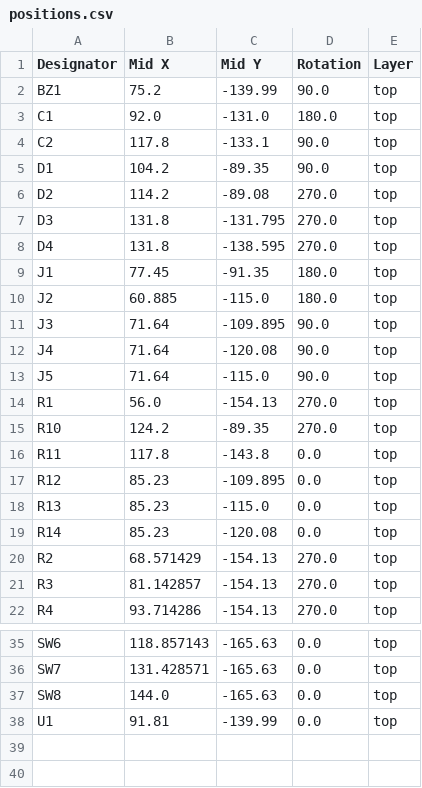
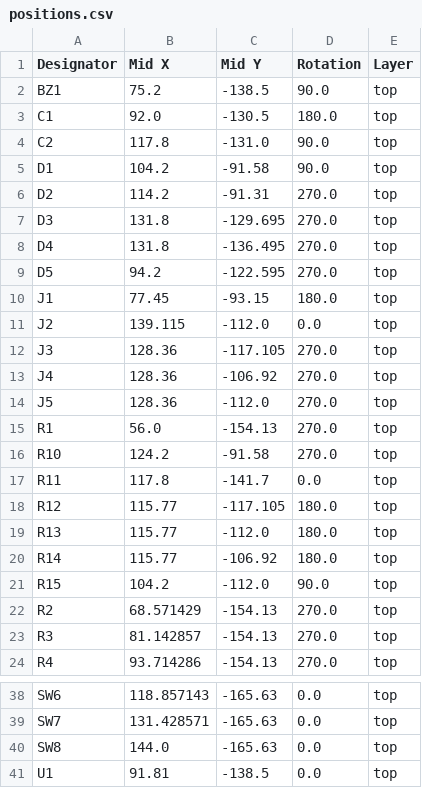
Before and after one commit to jkordek1/TVZSolderingPracticeKit, a CSV file: KiCAD Files/production/positions.csv, drawn as a sheet; only a part is shown, gaps mark what is left out; the diff covers the shown part only.

```diff
--- a/KiCAD Files/production/positions.csv
+++ b/KiCAD Files/production/positions.csv
@@ -1,20 +1,22 @@
 Designator,Mid X,Mid Y,Rotation,Layer
-BZ1,75.2,-139.99,90.0,top
-C1,92.0,-131.0,180.0,top
-C2,117.8,-133.1,90.0,top
-D1,104.2,-89.35,90.0,top
-D2,114.2,-89.08,270.0,top
-D3,131.8,-131.795,270.0,top
-D4,131.8,-138.595,270.0,top
-J1,77.45,-91.35,180.0,top
-J2,60.885,-115.0,180.0,top
-J3,71.64,-109.895,90.0,top
-J4,71.64,-120.08,90.0,top
-J5,71.64,-115.0,90.0,top
+BZ1,75.2,-138.5,90.0,top
+C1,92.0,-130.5,180.0,top
+C2,117.8,-131.0,90.0,top
+D1,104.2,-91.58,90.0,top
+D2,114.2,-91.31,270.0,top
+D3,131.8,-129.695,270.0,top
+D4,131.8,-136.495,270.0,top
+D5,94.2,-122.595,270.0,top
+J1,77.45,-93.15,180.0,top
+J2,139.115,-112.0,0.0,top
+J3,128.36,-117.105,270.0,top
+J4,128.36,-106.92,270.0,top
+J5,128.36,-112.0,270.0,top
 R1,56.0,-154.13,270.0,top
-R10,124.2,-89.35,270.0,top
-R11,117.8,-143.8,0.0,top
-R12,85.23,-109.895,0.0,top
-R13,85.23,-115.0,0.0,top
-R14,85.23,-120.08,0.0,top
+R10,124.2,-91.58,270.0,top
+R11,117.8,-141.7,0.0,top
+R12,115.77,-117.105,180.0,top
+R13,115.77,-112.0,180.0,top
+R14,115.77,-106.92,180.0,top
+R15,104.2,-112.0,90.0,top
 R2,68.571429,-154.13,270.0,top
@@ -37,2 +40,2 @@ SW7,131.428571,-165.63,0.0,top
 SW8,144.0,-165.63,0.0,top
-U1,91.81,-139.99,0.0,top
+U1,91.81,-138.5,0.0,top
```
Also changed, not shown: 1 added row and 4 edited cells elsewhere in this file, KiCAD Files/production/bom.csv, KiCAD Files/production/designators.csv, 25 other files.
